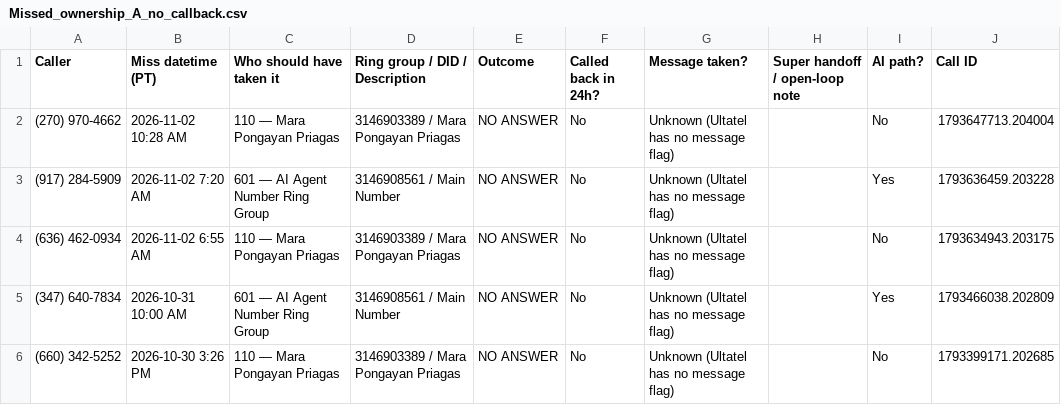
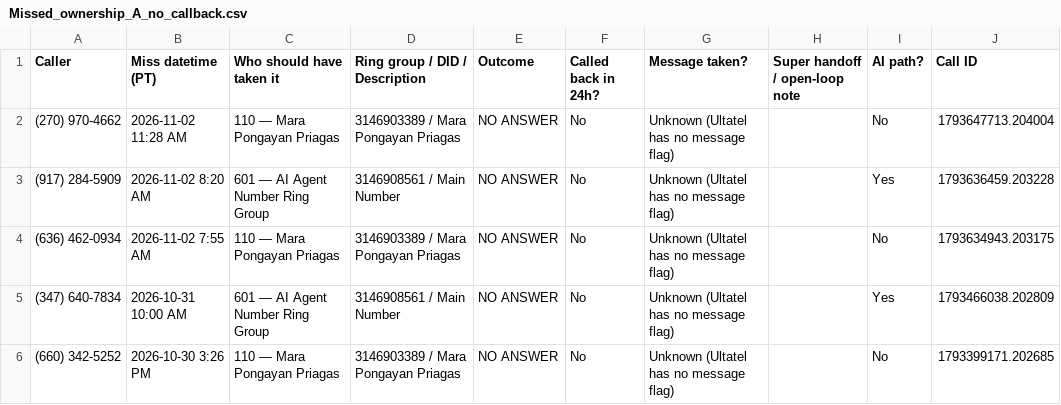
Before and after one commit to pollard22/Phone-dashboard, a CSV file: public/data/Missed_ownership_A_no_callback.csv, drawn as a sheet; only a part is shown.

```diff
--- a/public/data/Missed_ownership_A_no_callback.csv
+++ b/public/data/Missed_ownership_A_no_callback.csv
@@ -1,5 +1,5 @@
 Caller,Miss datetime (PT),Who should have taken it,Ring group / DID / Description,Outcome,Called back in 24h?,Message taken?,Super handoff / open-loop note,AI path?,Call ID
-(270) 970-4662,2026-11-02 10:28 AM,110 — Mara Pongayan Priagas,3146903389 / Mara Pongayan Priagas,NO ANSWER,No,Unknown (Ultatel has no message flag),,No,1793647713.204004
-(917) 284-5909,2026-11-02 7:20 AM,601 — AI Agent Number Ring Group,3146908561 / Main Number,NO ANSWER,No,Unknown (Ultatel has no message flag),,Yes,1793636459.203228
-(636) 462-0934,2026-11-02 6:55 AM,110 — Mara Pongayan Priagas,3146903389 / Mara Pongayan Priagas,NO ANSWER,No,Unknown (Ultatel has no message flag),,No,1793634943.203175
+(270) 970-4662,2026-11-02 11:28 AM,110 — Mara Pongayan Priagas,3146903389 / Mara Pongayan Priagas,NO ANSWER,No,Unknown (Ultatel has no message flag),,No,1793647713.204004
+(917) 284-5909,2026-11-02 8:20 AM,601 — AI Agent Number Ring Group,3146908561 / Main Number,NO ANSWER,No,Unknown (Ultatel has no message flag),,Yes,1793636459.203228
+(636) 462-0934,2026-11-02 7:55 AM,110 — Mara Pongayan Priagas,3146903389 / Mara Pongayan Priagas,NO ANSWER,No,Unknown (Ultatel has no message flag),,No,1793634943.203175
 (347) 640-7834,2026-10-31 10:00 AM,601 — AI Agent Number Ring Group,3146908561 / Main Number,NO ANSWER,No,Unknown (Ultatel has no message flag),,Yes,1793466038.202809
```
Also changed, not shown: public/data/Overview.csv, public/data/callback_hygiene_ultatel.csv, 20 other files.
